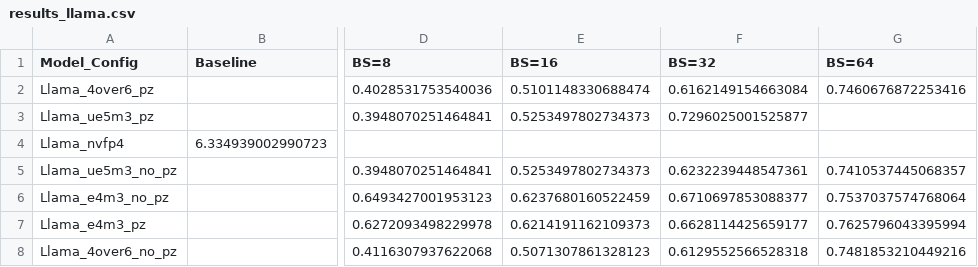
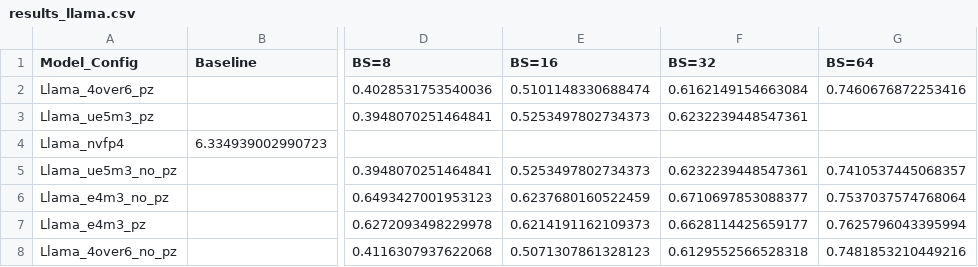
Before and after one commit to clee1994/finer_is_better, a CSV file: results_llama.csv, drawn as a sheet; only a part is shown, gaps mark what is left out; the diff names each change by its address in the sheet, - before the commit and + after, or states it on an @@ line.

Commit message:
Update results for Llama_ue5m3_pz BS=32

```diff
--- a/results_llama.csv
+++ b/results_llama.csv
-F3 (BS=32): 0.7296025001525877
+F3 (BS=32): 0.6232239448547361
```
